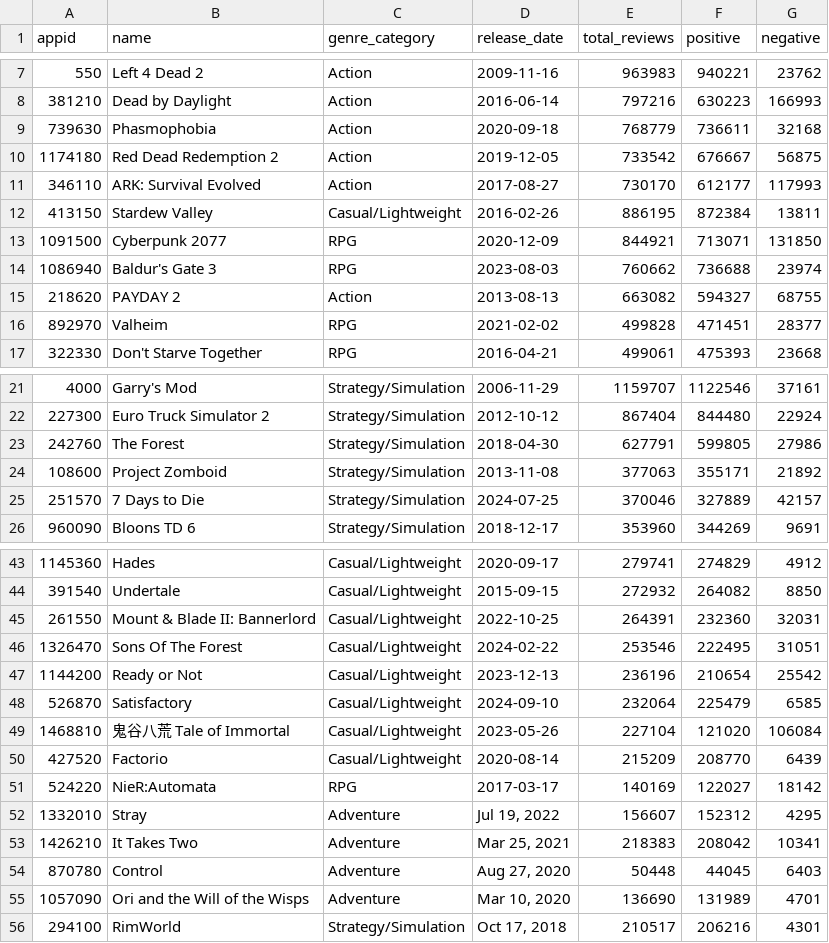
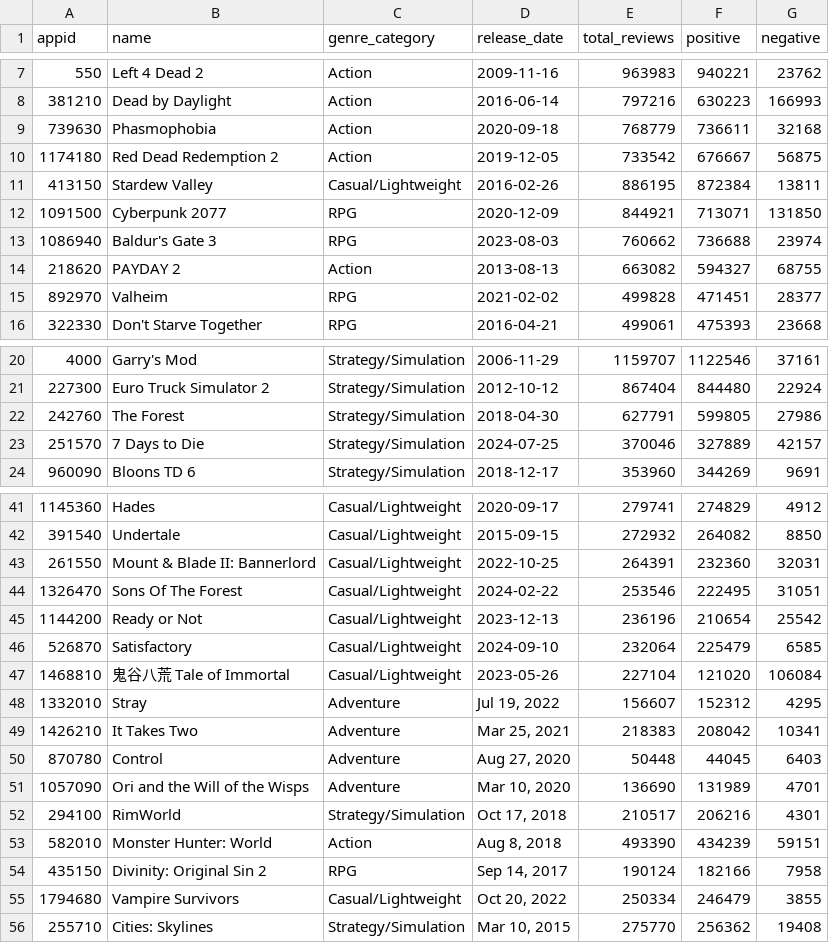
Before and after one commit to LEE-SEUNG-YEOB/steam_discount_analysis, a CSV file: data/target_games.csv, drawn as a sheet; only a part is shown, gaps mark what is left out.

```diff
--- a/data/target_games.csv
+++ b/data/target_games.csv
@@ -10,3 +10,2 @@
 1174180,Red Dead Redemption 2,Action,2019-12-05,733542,676667,56875
-346110,ARK: Survival Evolved,Action,2017-08-27,730170,612177,117993
 413150,Stardew Valley,Casual/Lightweight,2016-02-26,886195,872384,13811
@@ -23,3 +22,2 @@
 242760,The Forest,Strategy/Simulation,2018-04-30,627791,599805,27986
-108600,Project Zomboid,Strategy/Simulation,2013-11-08,377063,355171,21892
 251570,7 Days to Die,Strategy/Simulation,2024-07-25,370046,327889,42157
@@ -49,4 +47,2 @@
 1468810,鬼谷八荒 Tale of Immortal,Casual/Lightweight,2023-05-26,227104,121020,106084
-427520,Factorio,Casual/Lightweight,2020-08-14,215209,208770,6439
-524220,NieR:Automata,RPG,2017-03-17,140169,122027,18142
 1332010,Stray,Adventure,"Jul 19, 2022",156607,152312,4295
@@ -56 +52,5 @@
 294100,RimWorld,Strategy/Simulation,"Oct 17, 2018",210517,206216,4301
+582010,Monster Hunter: World,Action,"Aug 8, 2018",493390,434239,59151
+435150,Divinity: Original Sin 2,RPG,"Sep 14, 2017",190124,182166,7958
+1794680,Vampire Survivors,Casual/Lightweight,"Oct 20, 2022",250334,246479,3855
+255710,Cities: Skylines,Strategy/Simulation,"Mar 10, 2015",275770,256362,19408
```
Also changed, not shown: data/discount_history.csv, data/game_metadata.csv, 3 other files.
